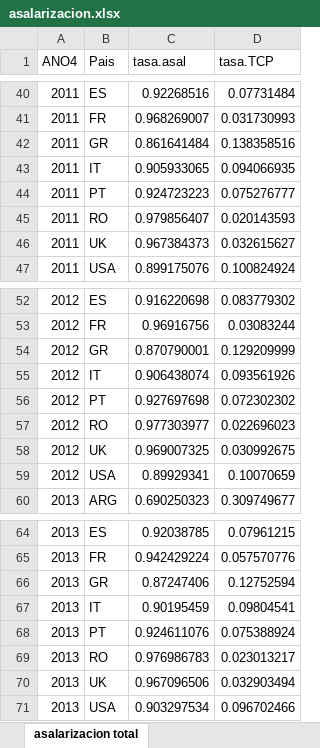
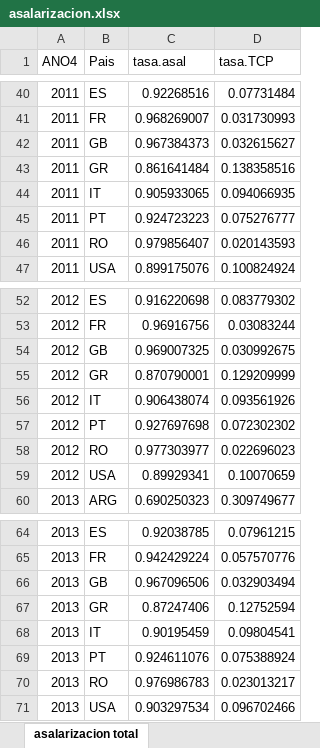
Before and after one commit to Guidowe/precariedad.mundial, an Excel workbook: Resultados/asalarizacion.xlsx, sheet asalarizacion total, drawn as a sheet; only a part is shown, gaps mark what is left out; values as stored, in another font and other column widths than the file's, no borders; removed rows and columns are numbered as before the commit, all else as after; the diff covers the shown part only; the diff names each change by its address in the sheet, - before the commit and + after, or states it on an @@ line.

```diff
--- a/Resultados/asalarizacion.xlsx (sheet asalarizacion total)
+++ b/Resultados/asalarizacion.xlsx (sheet asalarizacion total)
+row 42: 2011 | GB | 0.967384373 | 0.032615627
-row 46: 2011 | UK | 0.967384373 | 0.032615627
+row 54: 2012 | GB | 0.969007325 | 0.030992675
-row 58: 2012 | UK | 0.969007325 | 0.030992675
+row 66: 2013 | GB | 0.967096506 | 0.032903494
-row 70: 2013 | UK | 0.967096506 | 0.032903494
```
Also changed, not shown: 8 added rows and 8 removed rows elsewhere in this sheet, sheet asalarizacion por tamanio, Resultados/tasas precariedad.xlsx, 20 other files.
